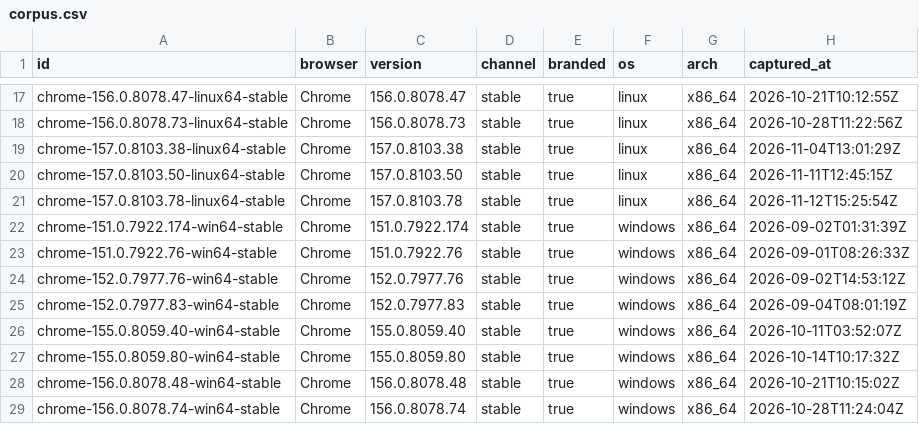
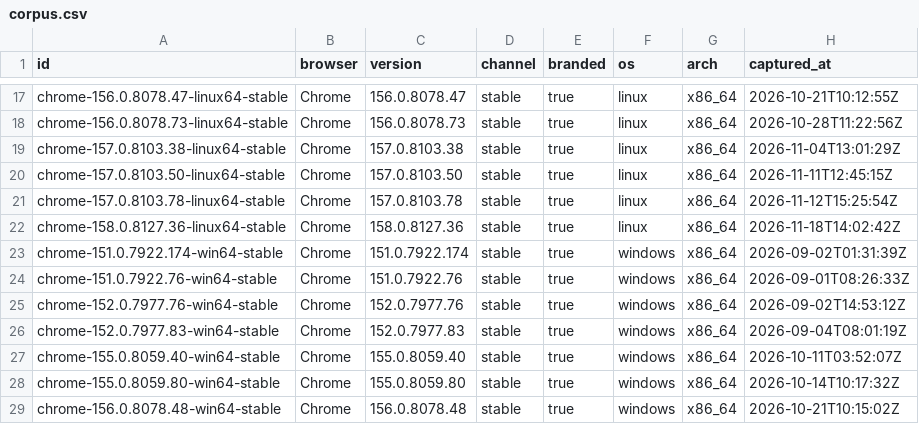
Before and after one commit to Azathothas/b-ids, a CSV file: formats/corpus.csv, drawn as a sheet; only a part is shown, gaps mark what is left out; the shorter side is filled out with more unchanged rows; the diff names each change by its address in the sheet, - before the commit and + after, or states it on an @@ line.

```diff
--- a/formats/corpus.csv
+++ b/formats/corpus.csv
+row 22: chrome-158.0.8127.36-linux64-stable | Chrome | 158.0.8127.36 | stable | true | linux | x86_64 | 2026-11-18T14:02:42Z
```
Also changed, not shown: formats/corpus.tsv, 52 other files.
